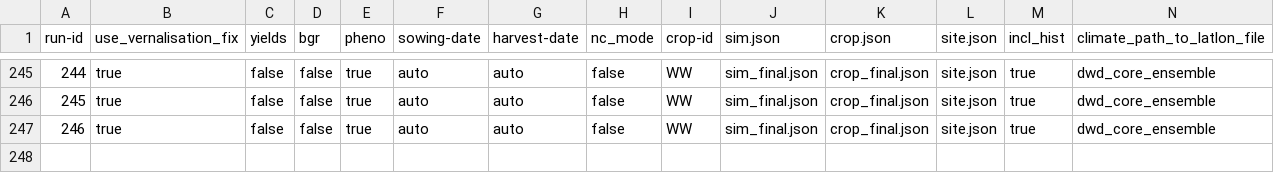
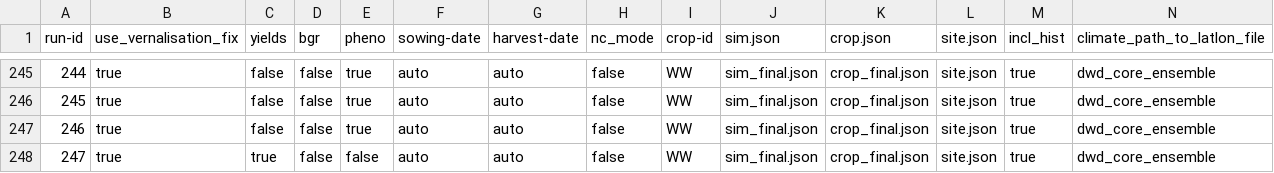
Before and after one commit to zalf-rpm/modoklim, a CSV file: sim_setups_final.csv, drawn as a sheet; only a part is shown, gaps mark what is left out; rows hold the shown columns only; the diff names each change by its address in the sheet, - before the commit and + after, or states it on an @@ line.

Commit message:
Add new run, comparison to 231

```diff
--- a/sim_setups_final.csv
+++ b/sim_setups_final.csv
+row 248: 247 | true | true | false | false | auto | auto | false | WW | sim_final.json | crop_final.json | site.json | true | dwd_core_ensemble
```
